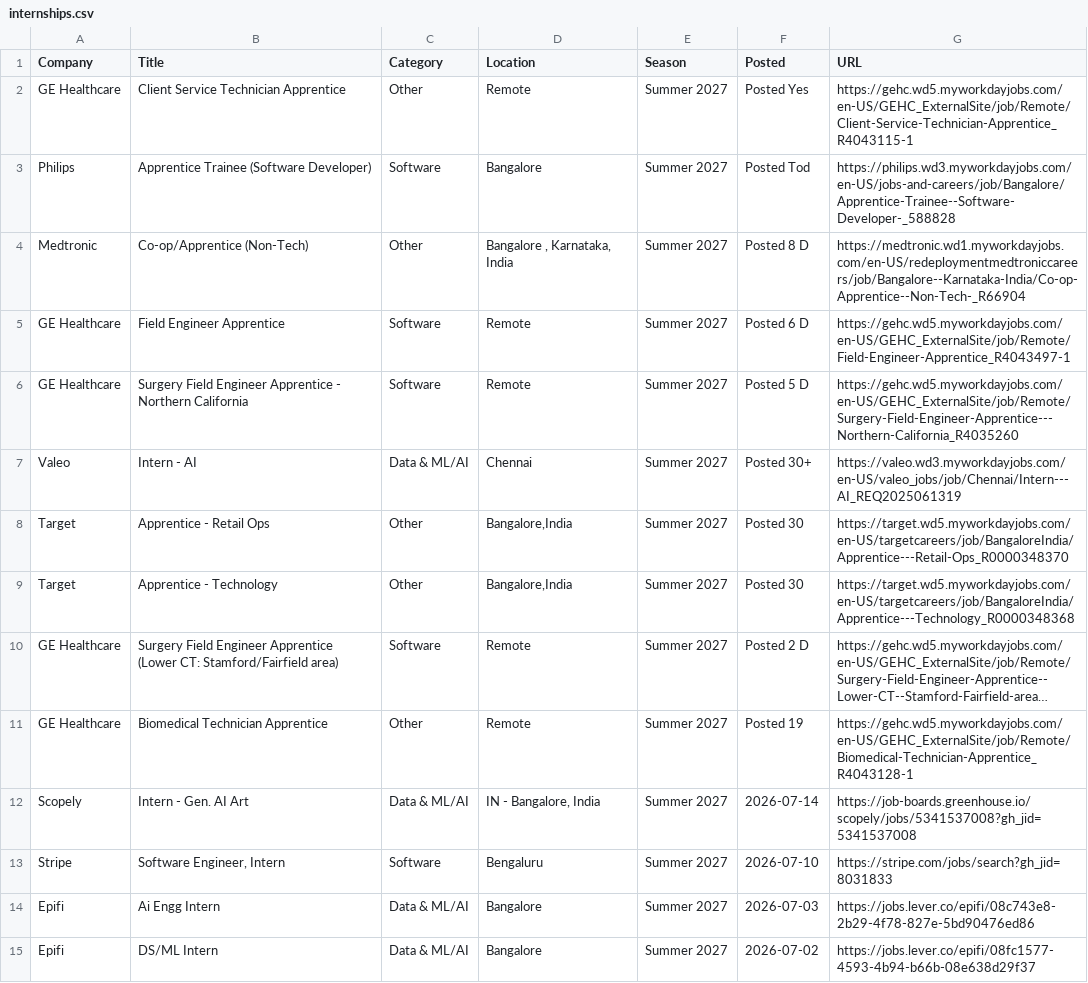
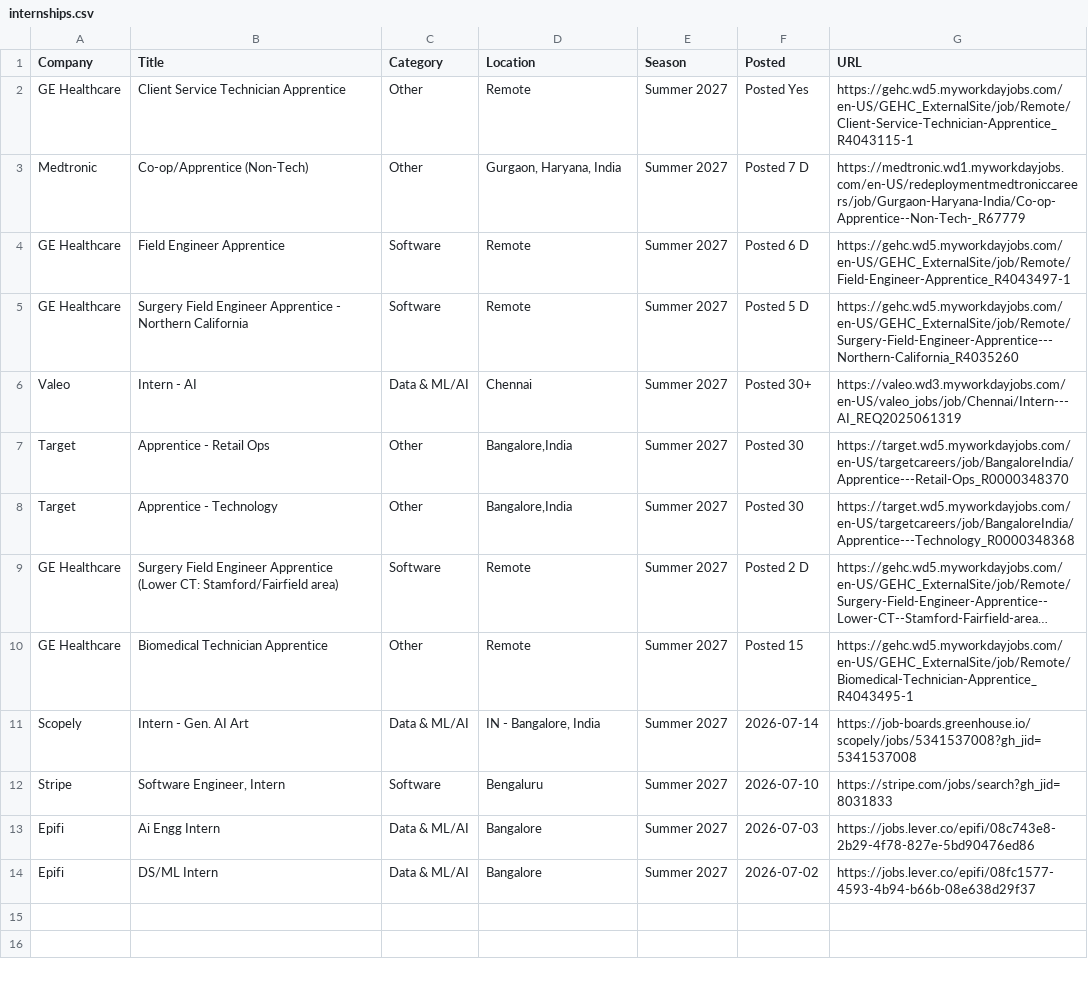
Before and after one commit to 10vulture1005/interns-work, a CSV file: data/internships.csv, drawn as a sheet; long unchanged cells end in …; removed rows and columns are numbered as before the commit, all else as after; the diff names each change by its address in the sheet, - before the commit and + after, or states it on an @@ line.

```diff
--- a/data/internships.csv
+++ b/data/internships.csv
-row 3: Philips | Apprentice Trainee (Software Developer) | Software | Bangalore | Summer 2027 | Posted Tod | https://philips.wd3.myworkdayjobs.com/en-US/jobs-and-careers/job/Bangalore/Apprentice-Trainee--Software-Developer-_588828
-D3 (Location): Bangalore , Karnataka, India
+D3 (Location): Gurgaon, Haryana, India
-F3 (Posted): Posted 8 D
+F3 (Posted): Posted 7 D
-G3 (URL): https://medtronic.wd1.myworkdayjobs.com/en-US/redeploymentmedtroniccareers/job/Bangalore--Karnataka-India/Co-op-Apprentice--Non-Tech-_R66904
+G3 (URL): https://medtronic.wd1.myworkdayjobs.com/en-US/redeploymentmedtroniccareers/job/Gurgaon-Haryana-India/Co-op-Apprentice--Non-Tech-_R67779
-F10 (Posted): Posted 19
+F10 (Posted): Posted 15
-G10 (URL): https://gehc.wd5.myworkdayjobs.com/en-US/GEHC_ExternalSite/job/Remote/Biomedical-Technician-Apprentice_R4043128-1
+G10 (URL): https://gehc.wd5.myworkdayjobs.com/en-US/GEHC_ExternalSite/job/Remote/Biomedical-Technician-Apprentice_R4043495-1
```
Also changed, not shown: 9 other files.
